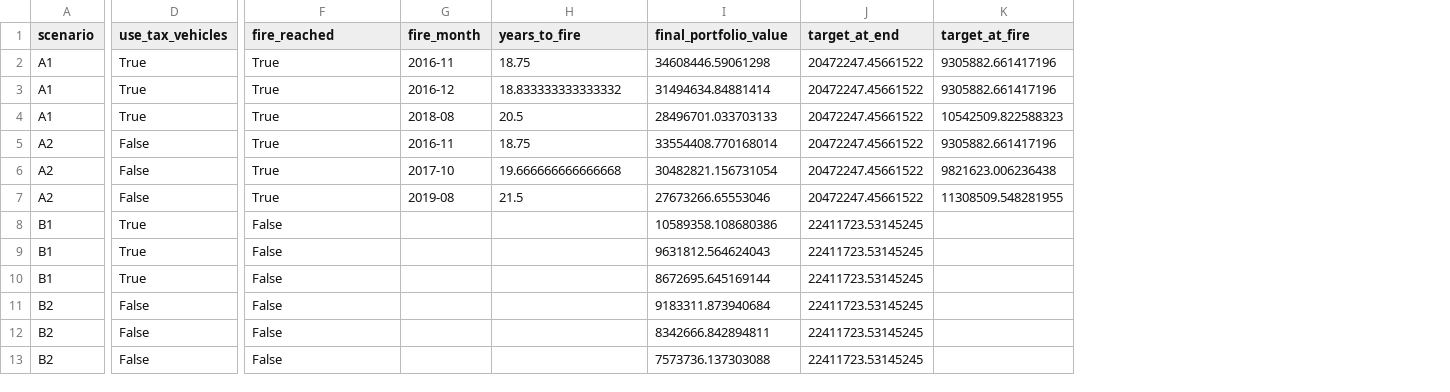
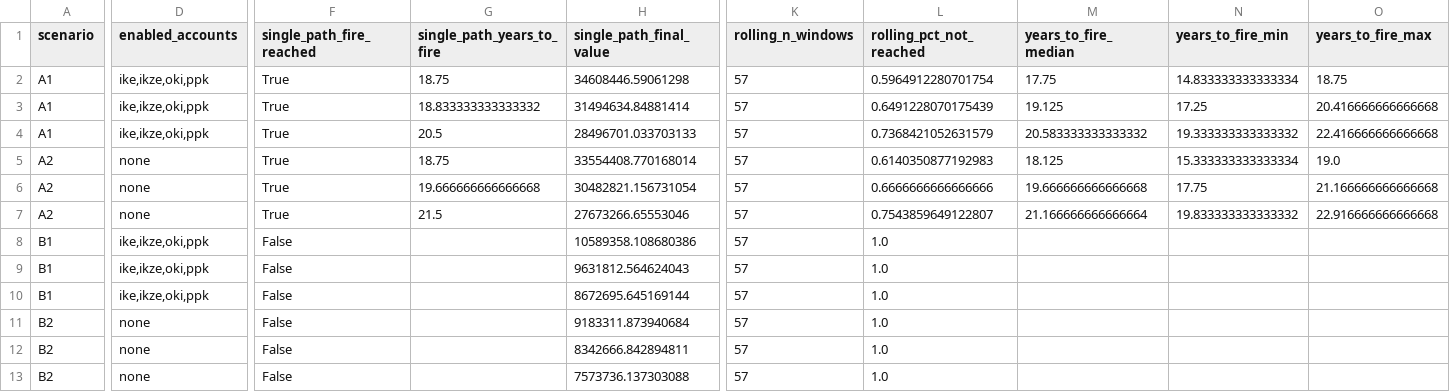
Before and after one commit to rafaldolega1710-cmd/praca-magisterska, a CSV file: results/summary.csv, drawn as a sheet; only a part is shown, gaps mark what is left out; removed rows and columns are numbered as before the commit, all else as after; the diff covers the shown part only; the diff names each change by its address in the sheet, - before the commit and + after, or states it on an @@ line.

```diff
--- a/results/summary.csv
+++ b/results/summary.csv
-column D (use_tax_vehicles), rows 2-13: True | True | True | False | False | False | True | True | True | False | False | False
+column D (enabled_accounts), rows 2-13: ike,ikze,oki,ppk | ike,ikze,oki,ppk | ike,ikze,oki,ppk | none | none | none | ike,ikze,oki,ppk | ike,ikze,oki,ppk | ike,ikze,oki,ppk | none | none | none
-column G (fire_month), rows 2-7: 2016-11 | 2016-12 | 2018-08 | 2016-11 | 2017-10 | 2019-08
-column J (target_at_end), rows 2-13: 20472247.45661522 | 20472247.45661522 | 20472247.45661522 | 20472247.45661522 | 20472247.45661522 | 20472247.45661522 | 22411723.53145245 | 22411723.53145245 | 22411723.53145245 | 22411723.53145245 | 22411723.53145245 | 22411723.53145245
-column K (target_at_fire), rows 2-7: 9305882.661417196 | 9305882.661417196 | 10542509.822588323 | 9305882.661417196 | 9821623.006236438 | 11308509.548281955
+column K (rolling_n_windows), rows 2-13: all 57
+column L (rolling_pct_not_reached), rows 2-13: 0.5964912280701754 | 0.6491228070175439 | 0.7368421052631579 | 0.6140350877192983 | 0.6666666666666666 | 0.7543859649122807 | 1.0 | 1.0 | 1.0 | 1.0 | 1.0 | 1.0
+column M (years_to_fire_median), rows 2-7: 17.75 | 19.125 | 20.583333333333332 | 18.125 | 19.666666666666668 | 21.166666666666664
+column N (years_to_fire_min), rows 2-7: 14.833333333333334 | 17.25 | 19.333333333333332 | 15.333333333333334 | 17.75 | 19.833333333333332
+column O (years_to_fire_max), rows 2-7: 18.75 | 20.416666666666668 | 22.416666666666668 | 19.0 | 21.166666666666668 | 22.916666666666668
-F1: fire_reached
+F1: single_path_fire_reached
-G1: years_to_fire
+G1: single_path_years_to_fire
-H1: final_portfolio_value
+H1: single_path_final_value
```
Also changed, not shown: 2 edited cells elsewhere in this file, 10 other files.
